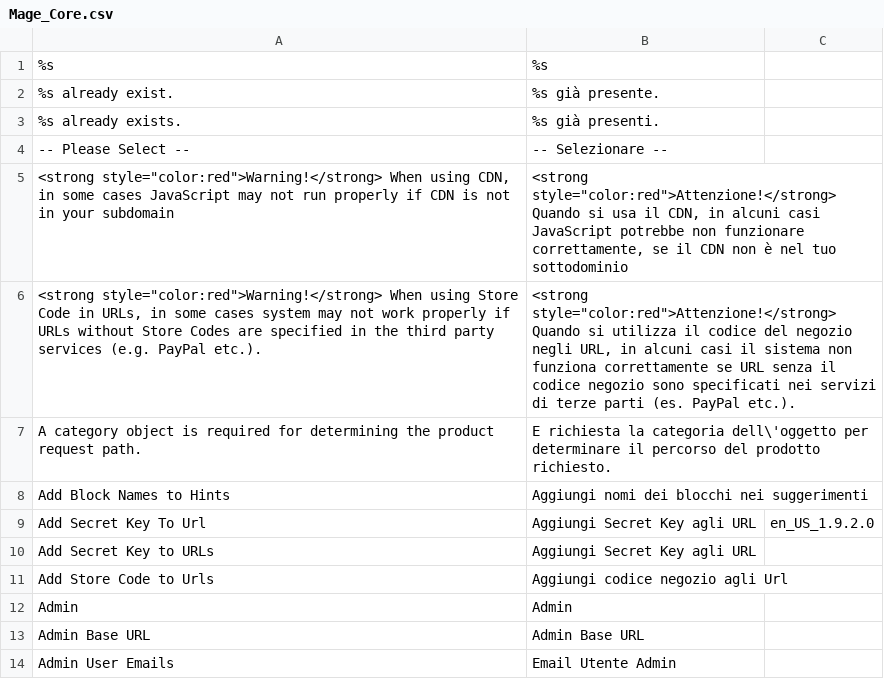
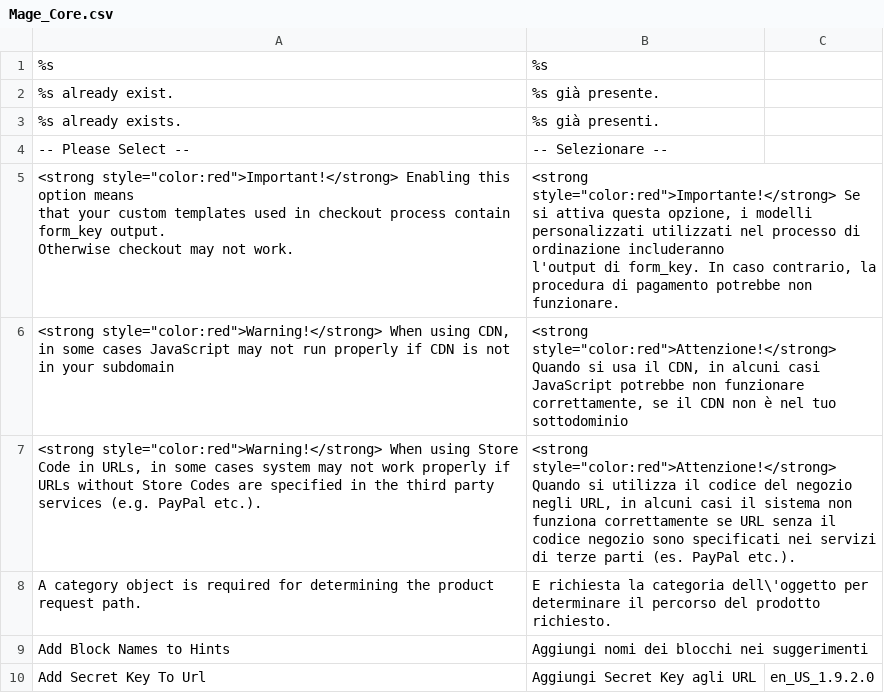
Before and after one commit to staempfli/German_LocalePack_it_IT, a CSV file: app/locale/it_IT/Mage_Core.csv, drawn as a sheet; only a part is shown; the shorter side is filled out with more unchanged rows; ↵ is a line break in a cell; the diff names each change by its address in the sheet, - before the commit and + after, or states it on an @@ line.

Commit message:
Version 0.6.9, Fix multiple translation issues in the csv-files

```diff
--- a/app/locale/it_IT/Mage_Core.csv
+++ b/app/locale/it_IT/Mage_Core.csv
+row 5: <strong style="color:red">Important!</strong> Enabling this option means ↵ that your custom templates used in checkout process contain form_key output. ↵ Otherwise checkout may not work. | <strong style="color:red">Importante!</strong> Se si attiva questa opzione, i modelli personalizzati utilizzati nel processo di ordinazione includeranno ↵ l'output di form_key. In caso contrario, la procedura di pagamento potrebbe non funzionare.
```
Also changed, not shown: app/locale/it_IT/Mage_Adminhtml.csv, app/locale/it_IT/Mage_Catalog.csv, 4 other files.
